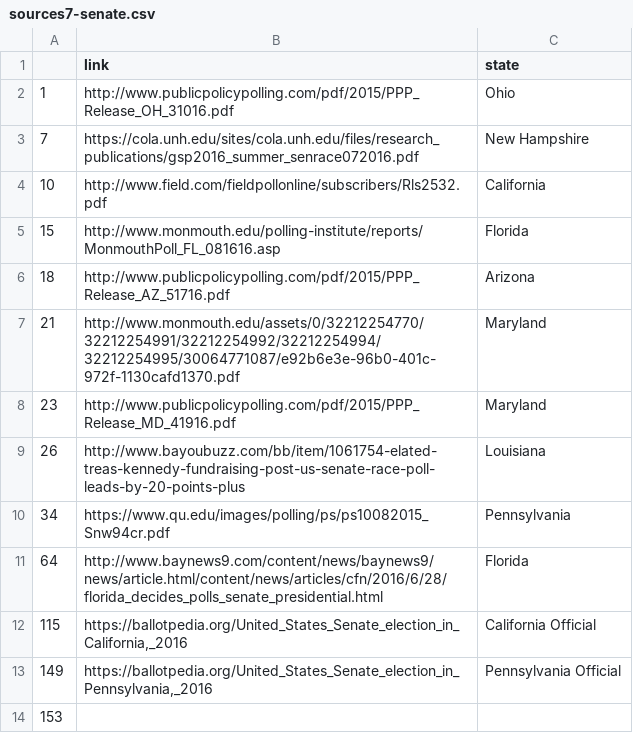
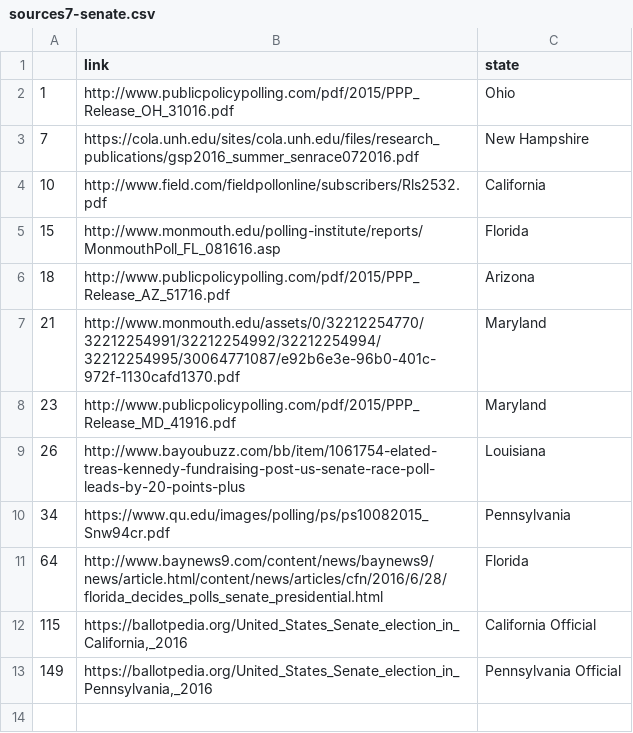
Before and after one commit to halfout/vote, a CSV file: sources7-senate.csv, drawn as a sheet.

```diff
--- a/sources7-senate.csv
+++ b/sources7-senate.csv
@@ -13,2 +13 @@
 "149","https://ballotpedia.org/United_States_Senate_election_in_Pennsylvania,_2016","Pennsylvania Official"
-"153","",""
```
Also changed, not shown: input_favor.csv, input_versus.csv, 48 other files.
